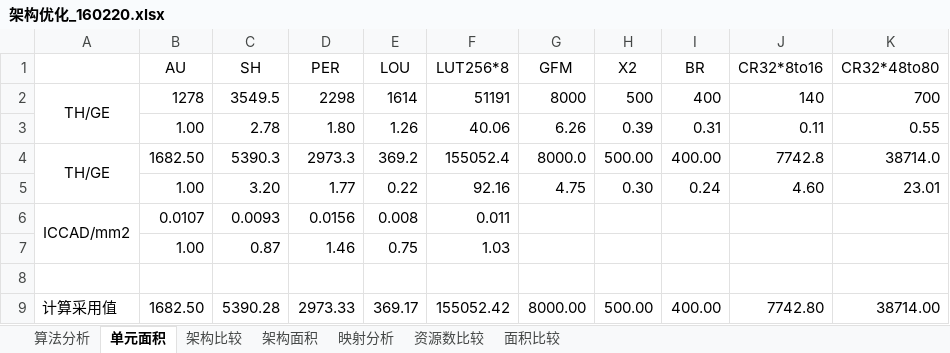
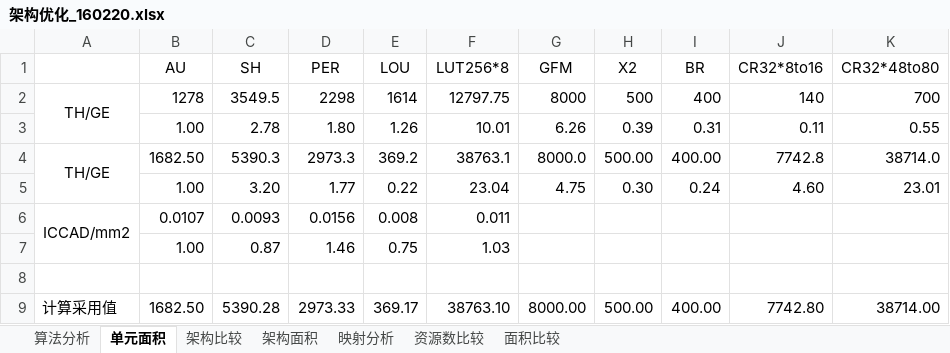
Before and after one commit to zdyzhan/bishe, an Excel workbook: 对比/架构优化_160220.xlsx, sheet 单元面积, drawn as a sheet; values as stored, in another font and other column widths than the file's, no borders; the diff names each change by its address in the sheet, - before the commit and + after, or states it on an @@ line.

```diff
--- a/对比/架构优化_160220.xlsx (sheet 单元面积)
+++ b/对比/架构优化_160220.xlsx (sheet 单元面积)
-F2 (LUT256*8): 51191
+F2 (LUT256*8): 12797.75
-F3 (LUT256*8): 40.06
+F3 (LUT256*8): 10.01
-F4 (LUT256*8): 155052.4
+F4 (LUT256*8): 38763.1
-F5 (LUT256*8): 92.16
+F5 (LUT256*8): 23.04
-F9 (LUT256*8): 155052.42
+F9 (LUT256*8): 38763.10
```
Also changed, not shown: sheet 面积比较, sheet 架构面积, sheet 资源数比较, sheet 架构比较, 16 other files.
